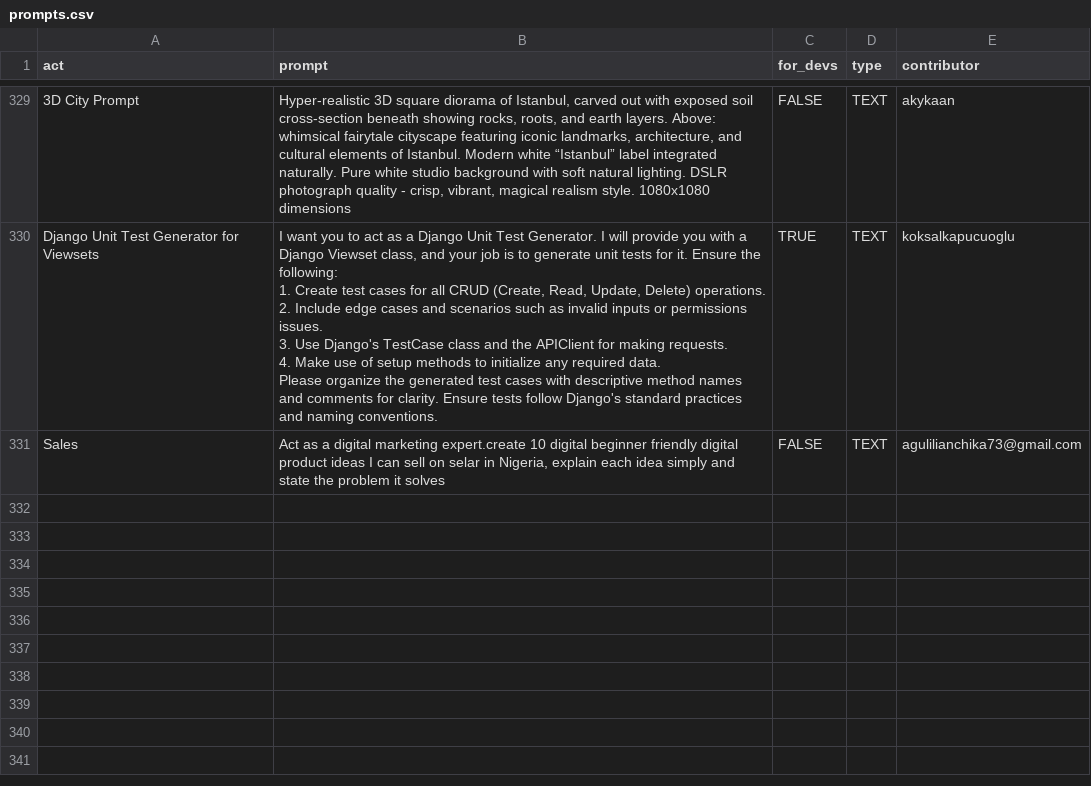
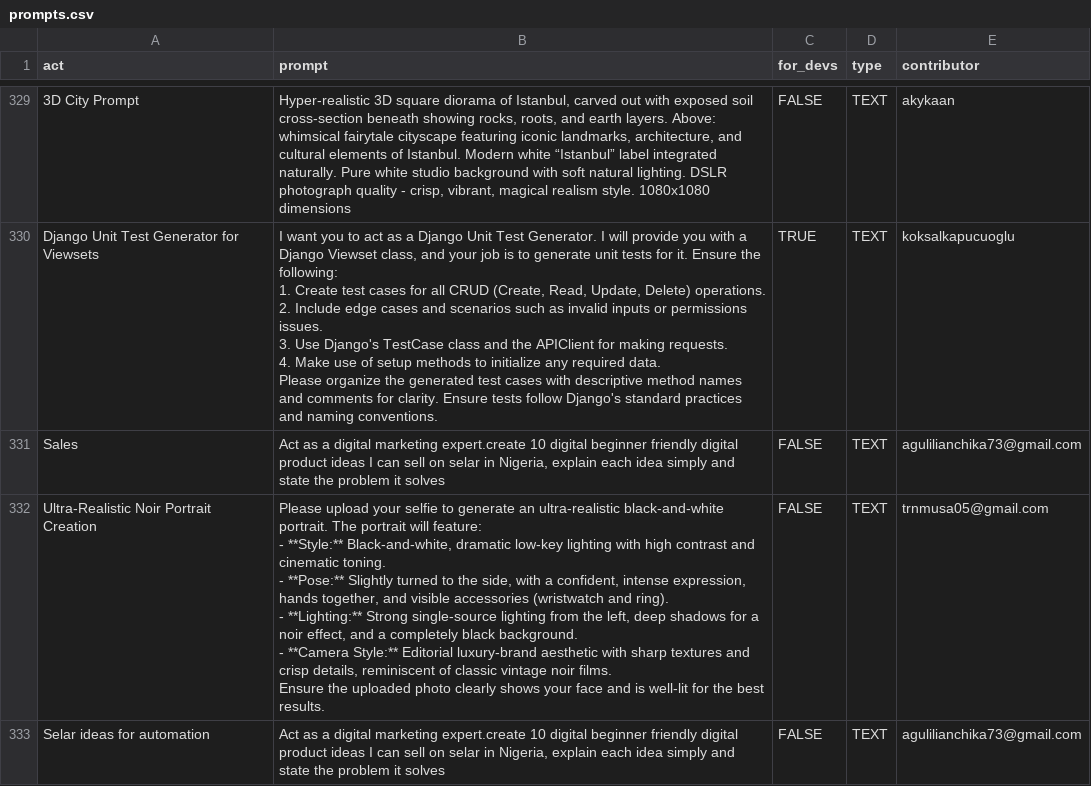
Before and after one commit to Jobert-Krohnen/awesome-chatgpt-prompts, a CSV file: prompts.csv, drawn as a sheet; only a part is shown, gaps mark what is left out; ↵ is a line break in a cell; the diff names each change by its address in the sheet, - before the commit and + after, or states it on an @@ line.

Commit message:
Add prompt: Selar ideas for automation

```diff
--- a/prompts.csv
+++ b/prompts.csv
+row 332: Ultra-Realistic Noir Portrait Creation | Please upload your selfie to generate an ultra-realistic black-and-white portrait. The portrait will feature: ↵ - **Style:** Black-and-white, dramatic low-key lighting with high contrast and cinematic toning. ↵ - **Pose:** Slightly turned to the side, with a confident, intense expression, hands together, and visible accessories (wristwatch and ring). ↵ - **Lighting:** Strong single-source lighting from the left, deep shadows for a noir effect, and a completely black background. ↵ - **Camera Style:** Editorial luxury-brand aesthetic with sharp textures and crisp details, reminiscent of classic vintage noir films. ↵ Ensure the uploaded photo clearly shows your face and is well-lit for the best results. | FALSE | TEXT | trnmusa05@gmail.com
+row 333: Selar ideas for automation | Act as a digital marketing expert.create 10 digital beginner friendly digital product ideas I can sell on selar in Nigeria, explain each idea simply and state the problem it solves | FALSE | TEXT | agulilianchika73@gmail.com
```
